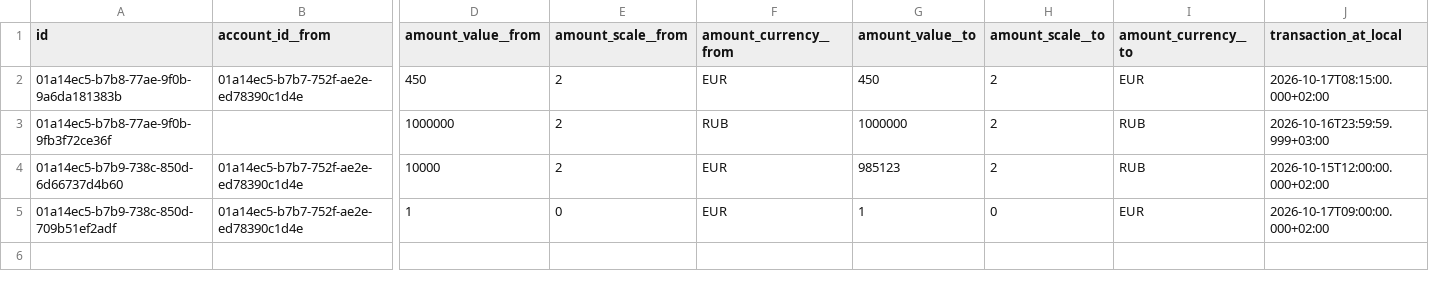
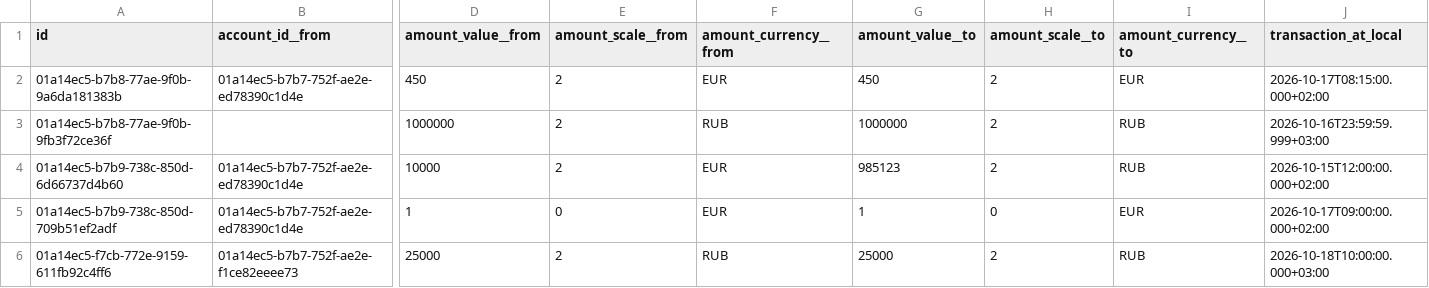
Before and after one commit to xobotun/moneytracker_test-sync-repo, a CSV file: data/transactions.csv, drawn as a sheet; only a part is shown, gaps mark what is left out; rows hold the shown columns only; the diff names each change by its address in the sheet, - before the commit and + after, or states it on an @@ line.

```diff
--- a/data/transactions.csv
+++ b/data/transactions.csv
+row 6: 01a14ec5-f7cb-772e-9159-611fb92c4ff6 | 01a14ec5-b7b7-752f-ae2e-f1ce82eeee73 | 25000 | 2 | RUB | 25000 | 2 | RUB | 2026-10-18T10:00:00.000+03:00
```
Also changed, not shown: 1 other file.
